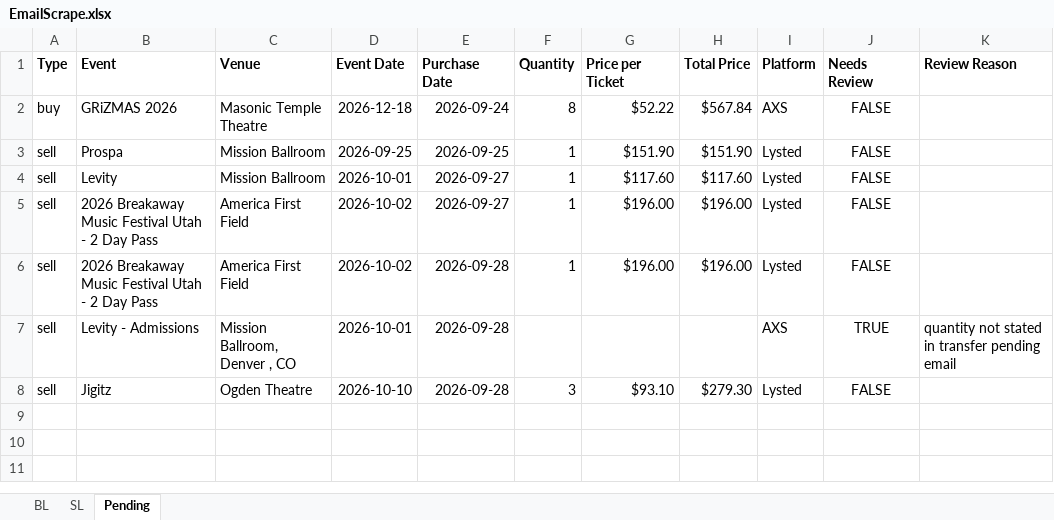
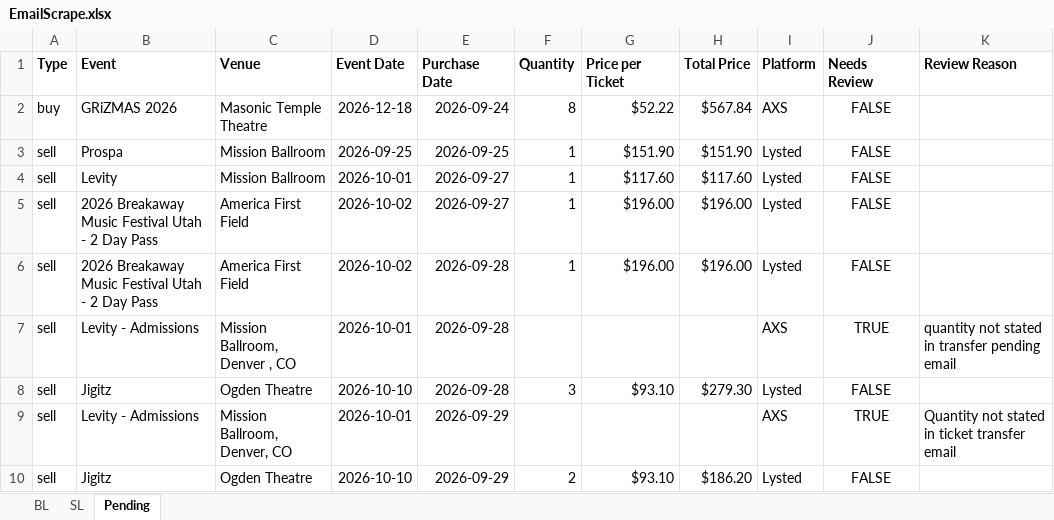
Before and after one commit to Cadennzzz/ticket-email-ingestion, an Excel workbook: EmailScrape.xlsx, sheet Pending, drawn as a sheet; values as stored, in another font and other column widths than the file's, no borders; the diff names each change by its address in the sheet, - before the commit and + after, or states it on an @@ line.

```diff
--- a/EmailScrape.xlsx (sheet Pending)
+++ b/EmailScrape.xlsx (sheet Pending)
+row 9: sell | Levity - Admissions | Mission Ballroom, Denver, CO | 2026-10-01 | 2026-09-29 |  |  |  | AXS | TRUE | Quantity not stated in ticket transfer email
+row 10: sell | Jigitz | Ogden Theatre | 2026-10-10 | 2026-09-29 | 2 | $93.10 | $186.20 | Lysted | FALSE
```
Also changed, not shown: 1 other file.
